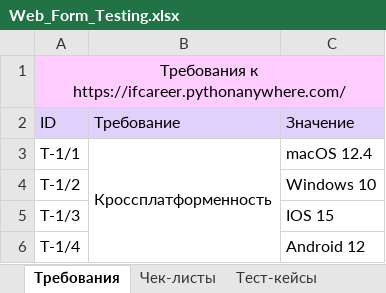
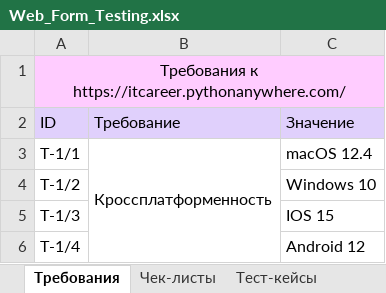
Before and after one commit to rnstrshchnk/WebTesting, an Excel workbook: Web_Form_Testing.xlsx, sheet Требования, drawn as a sheet; only a part is shown; values as stored, in another font and other column widths than the file's, no borders; ↵ is a line break in a cell; the diff names each change by its address in the sheet, - before the commit and + after, or states it on an @@ line.

Commit message:
update web_form testing

```diff
--- a/Web_Form_Testing.xlsx (sheet Требования)
+++ b/Web_Form_Testing.xlsx (sheet Требования)
-A1 (ID): Требования к ↵ https://ifcareer.pythonanywhere.com/
+A1 (ID): Требования к ↵ https://itcareer.pythonanywhere.com/
```
